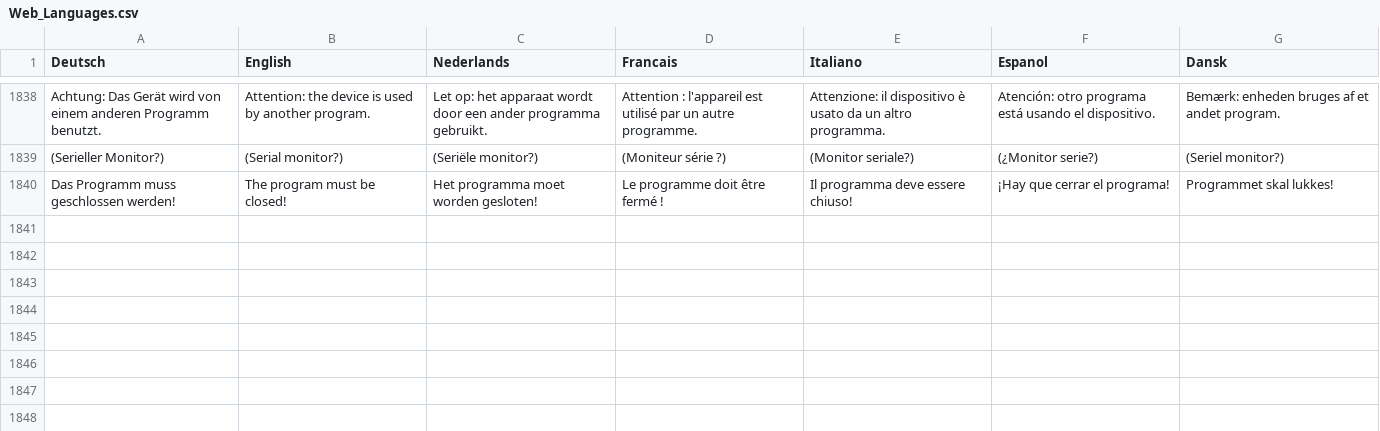
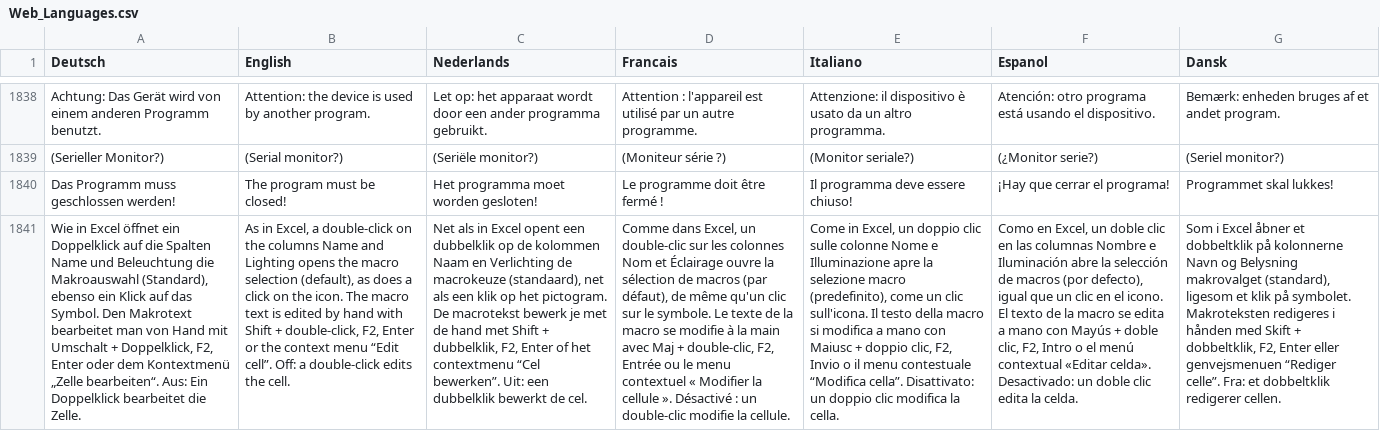
Before and after one commit to Jueff/WebMLL, a CSV file: python/csv/Web_Languages.csv, drawn as a sheet; only a part is shown, gaps mark what is left out; the diff names each change by its address in the sheet, - before the commit and + after, or states it on an @@ line.

Commit message:
V5.27: Tabelle bedienen wie in Excel: Pfeiltasten, Doppelklick auf Makrozellen, Fokus
Schnelle Eingabe mit der Tastatur:
- Wurde die Eingabe in einer Zelle durch Tippen begonnen, beenden die Pfeiltasten
  die Eingabe und wechseln in die Nachbarzelle. Nach F2, Doppelklick oder Enter
  bleibt der Cursor im Text. Nicht in mehrzeiligen Feldern.
- Ein Doppelklick auf Name und Beleuchtung oeffnet standardmaessig die Makroauswahl
  (web_layout 1.22, bisher aus). Umschalt + Doppelklick, F2, Enter und das
  Kontextmenue bearbeiten den Text.
- Nach dem Dialog Typ und nach Entf, Strg+X/V/D/Z/Y bleibt der Tastaturfokus in
  der Zelle, in der der Anwender vor dem Befehl war (web_dialogs 1.15). Die Zelle
  wird ueber die zuletzt vom Anwender angesteuerte Zelle bestimmt, nicht ueber die
  vom Server gesetzte Auswahl; die Grid-API wird nach dem Neuaufbau der Tabelle
  jedes Mal neu geholt.

webmobaledlib 5.27, web_layout 1.22, web_dialogs 1.15, Web_Languages.csv (neuer Text
in allen Sprachen), HOC_intern, HOC_Anwender, Checkliste Punkte 382 bis 385.

```diff
--- a/python/csv/Web_Languages.csv
+++ b/python/csv/Web_Languages.csv
+row 1841: Wie in Excel öffnet ein Doppelklick auf die Spalten Name und Beleuchtung die Makroauswahl (Standard), ebenso ein Klick auf das Symbol. Den Makrotext bearbeitet man von Hand mit Umschalt + Doppelklick, F2, Enter oder dem Kontextmenü „Zelle bearbeiten“. Aus: Ein Doppelklick bearbeitet die Zelle. | As in Excel, a double-click on the columns Name and Lighting opens the macro selection (default), as does a click on the icon. The macro text is edited by hand with Shift + double-click, F2, Enter or the context menu “Edit cell”. Off: a double-click edits the cell. | Net als in Excel opent een dubbelklik op de kolommen Naam en Verlichting de macrokeuze (standaard), net als een klik op het pictogram. De macrotekst bewerk je met de hand met Shift + dubbelklik, F2, Enter of het contextmenu “Cel bewerken”. Uit: een dubbelklik bewerkt de cel. | Comme dans Excel, un double-clic sur les colonnes Nom et Éclairage ouvre la sélection de macros (par défaut), de même qu'un clic sur le symbole. Le texte de la macro se modifie à la main avec Maj + double-clic, F2, Entrée ou le menu contextuel « Modifier la cellule ». Désactivé : un double-clic modifie la cellule. | Come in Excel, un doppio clic sulle colonne Nome e Illuminazione apre la selezione macro (predefinito), come un clic sull'icona. Il testo della macro si modifica a mano con Maiusc + doppio clic, F2, Invio o il menu contestuale “Modifica cella”. Disattivato: un doppio clic modifica la cella. | Como en Excel, un doble clic en las columnas Nombre e Iluminación abre la selección de macros (por defecto), igual que un clic en el icono. El texto de la macro se edita a mano con Mayús + doble clic, F2, Intro o el menú contextual «Editar celda». Desactivado: un doble clic edita la celda. | Som i Excel åbner et dobbeltklik på kolonnerne Navn og Belysning makrovalget (standard), ligesom et klik på symbolet. Makroteksten redigeres i hånden med Skift + dobbeltklik, F2, Enter eller genvejsmenuen “Rediger celle”. Fra: et dobbeltklik redigerer cellen.
```
Also changed, not shown: 6 other files.
